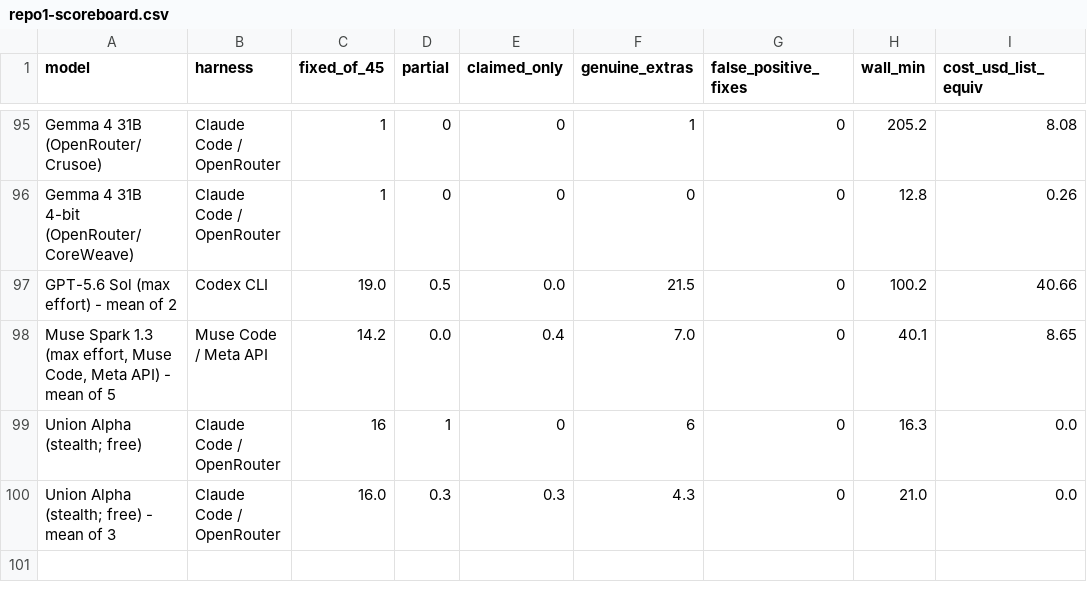
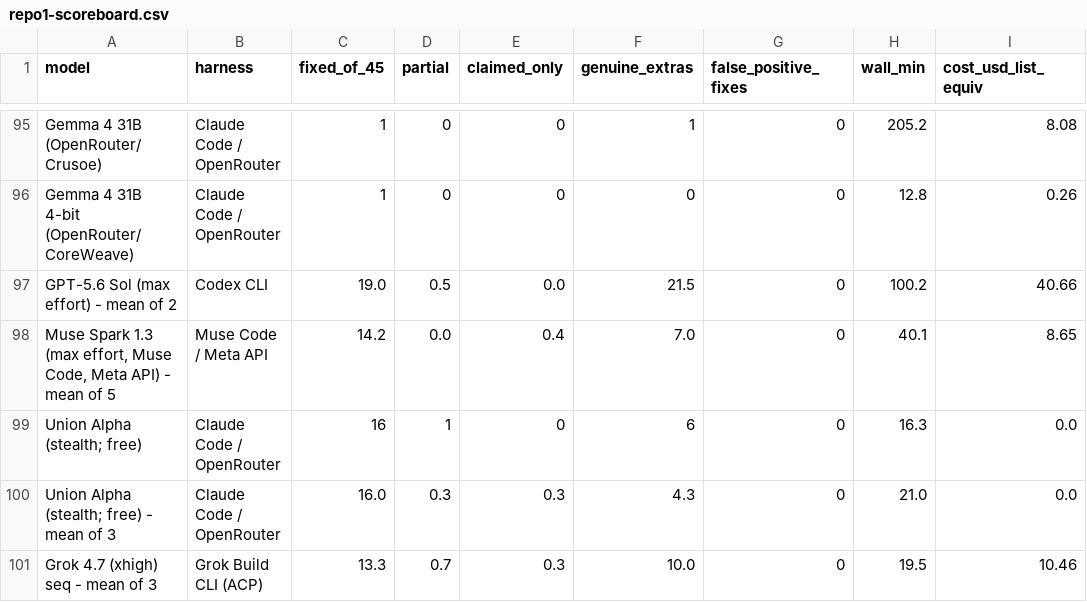
Before and after one commit to pauljones0/BBBB, a CSV file: results/repo1-scoreboard.csv, drawn as a sheet; only a part is shown, gaps mark what is left out.

```diff
--- a/results/repo1-scoreboard.csv
+++ b/results/repo1-scoreboard.csv
@@ -100 +100,2 @@ Union Alpha (stealth; free),Claude Code / OpenRouter,16,1,0,6,0,16.3,0.0
 Union Alpha (stealth; free) - mean of 3,Claude Code / OpenRouter,16.0,0.3,0.3,4.3,0,21.0,0.0
+Grok 4.7 (xhigh) seq - mean of 3,Grok Build CLI (ACP),13.3,0.7,0.3,10.0,0,19.5,10.46
```
Also changed, not shown: results/combined-scoreboard.csv, results/coverage.csv, 18 other files.
